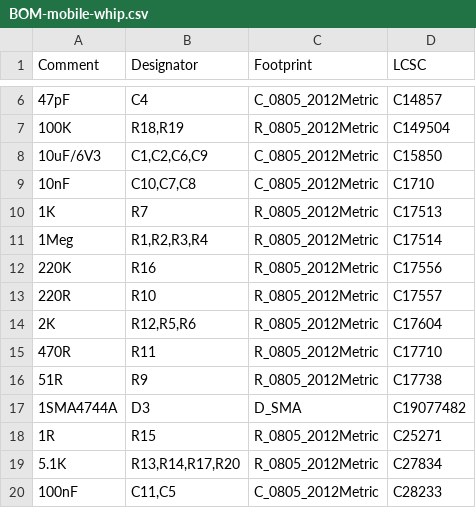
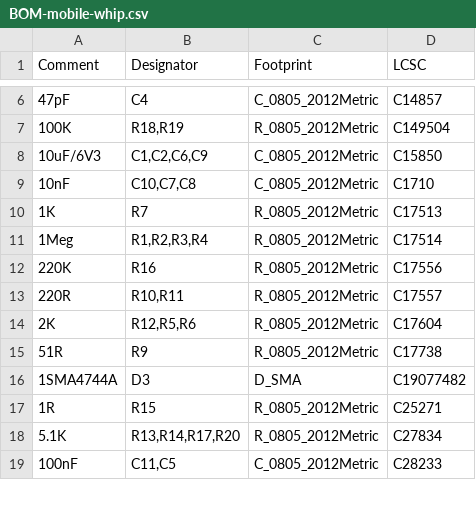
Before and after one commit to skuep/Mobile-Whip, a CSV file: kicad/mobile-whip/jlcpcb/production_files/BOM-mobile-whip.csv, drawn as a sheet; only a part is shown, gaps mark what is left out; the diff names each change by its address in the sheet, - before the commit and + after, or states it on an @@ line.

Commit message:
Adjust lithium cell footprint and change red LED resistor to 220R

```diff
--- a/kicad/mobile-whip/jlcpcb/production_files/BOM-mobile-whip.csv
+++ b/kicad/mobile-whip/jlcpcb/production_files/BOM-mobile-whip.csv
-B13 (Designator): R10
+B13 (Designator): R10,R11
-row 15: 470R | R11 | R_0805_2012Metric | C17710
```
Also changed, not shown: kicad/mobile-whip/jlcpcb/production_files/CPL-mobile-whip.csv, 5 other files.
